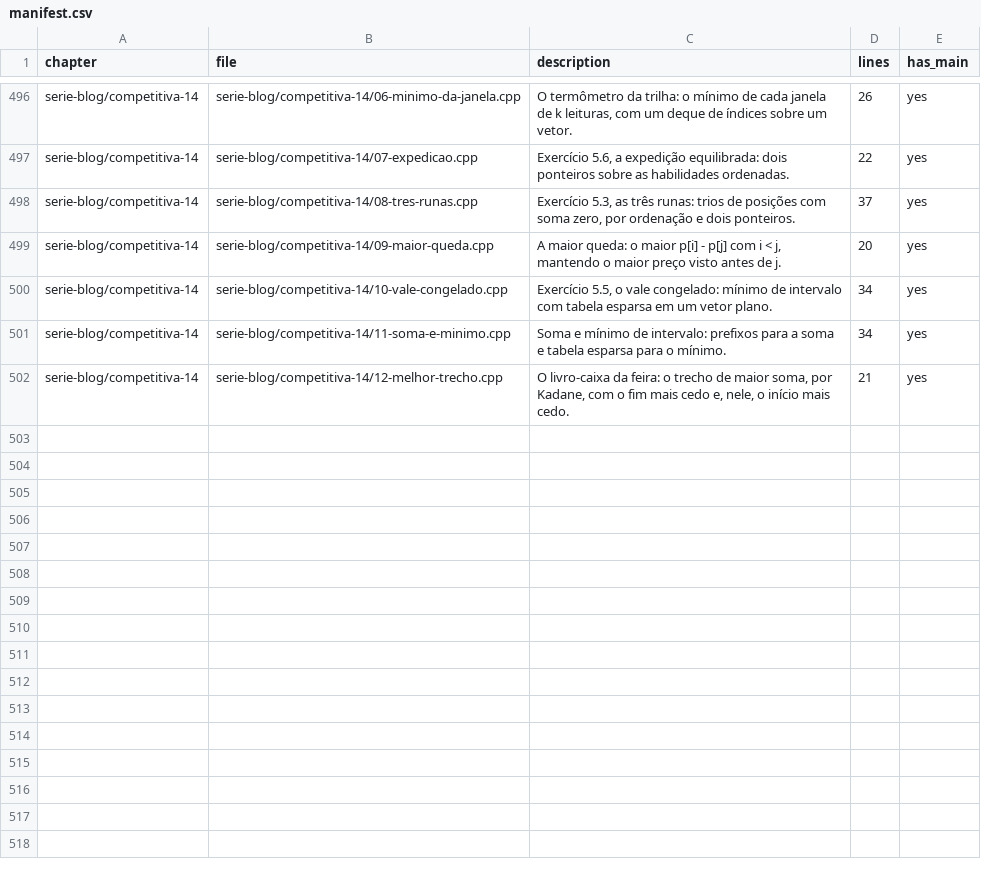
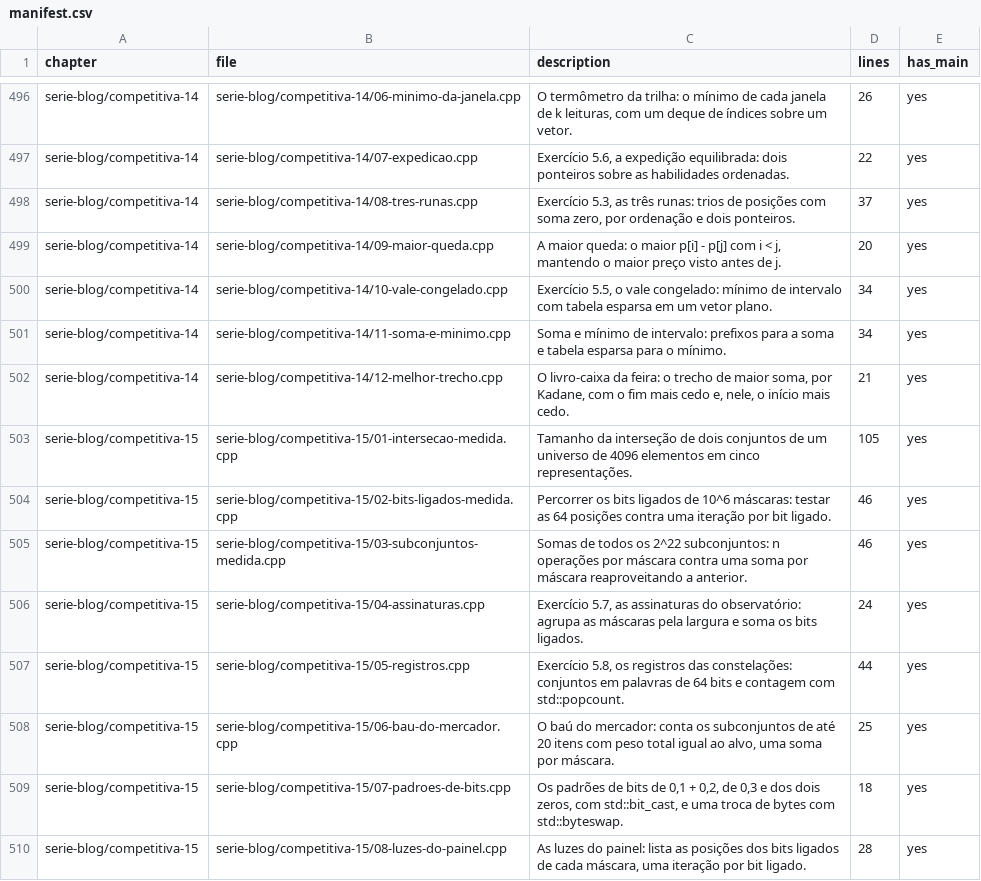
Before and after one commit to frankalcantara/for-whom-the-code-runs-code, a CSV file: manifest.csv, drawn as a sheet; only a part is shown, gaps mark what is left out; the diff names each change by its address in the sheet, - before the commit and + after, or states it on an @@ line.

```diff
--- a/manifest.csv
+++ b/manifest.csv
+row 503: serie-blog/competitiva-15 | serie-blog/competitiva-15/01-intersecao-medida.cpp | Tamanho da interseção de dois conjuntos de um universo de 4096 elementos em cinco representações. | 105 | yes
+row 504: serie-blog/competitiva-15 | serie-blog/competitiva-15/02-bits-ligados-medida.cpp | Percorrer os bits ligados de 10^6 máscaras: testar as 64 posições contra uma iteração por bit ligado. | 46 | yes
+row 505: serie-blog/competitiva-15 | serie-blog/competitiva-15/03-subconjuntos-medida.cpp | Somas de todos os 2^22 subconjuntos: n operações por máscara contra uma soma por máscara reaproveitando a anterior. | 46 | yes
+row 506: serie-blog/competitiva-15 | serie-blog/competitiva-15/04-assinaturas.cpp | Exercício 5.7, as assinaturas do observatório: agrupa as máscaras pela largura e soma os bits ligados. | 24 | yes
+row 507: serie-blog/competitiva-15 | serie-blog/competitiva-15/05-registros.cpp | Exercício 5.8, os registros das constelações: conjuntos em palavras de 64 bits e contagem com std::popcount. | 44 | yes
+row 508: serie-blog/competitiva-15 | serie-blog/competitiva-15/06-bau-do-mercador.cpp | O baú do mercador: conta os subconjuntos de até 20 itens com peso total igual ao alvo, uma soma por máscara. | 25 | yes
+row 509: serie-blog/competitiva-15 | serie-blog/competitiva-15/07-padroes-de-bits.cpp | Os padrões de bits de 0,1 + 0,2, de 0,3 e dos dois zeros, com std::bit_cast, e uma troca de bytes com std::byteswap. | 18 | yes
+row 510: serie-blog/competitiva-15 | serie-blog/competitiva-15/08-luzes-do-painel.cpp | As luzes do painel: lista as posições dos bits ligados de cada máscara, uma iteração por bit ligado. | 28 | yes
```
Also changed, not shown: 46 other files.
